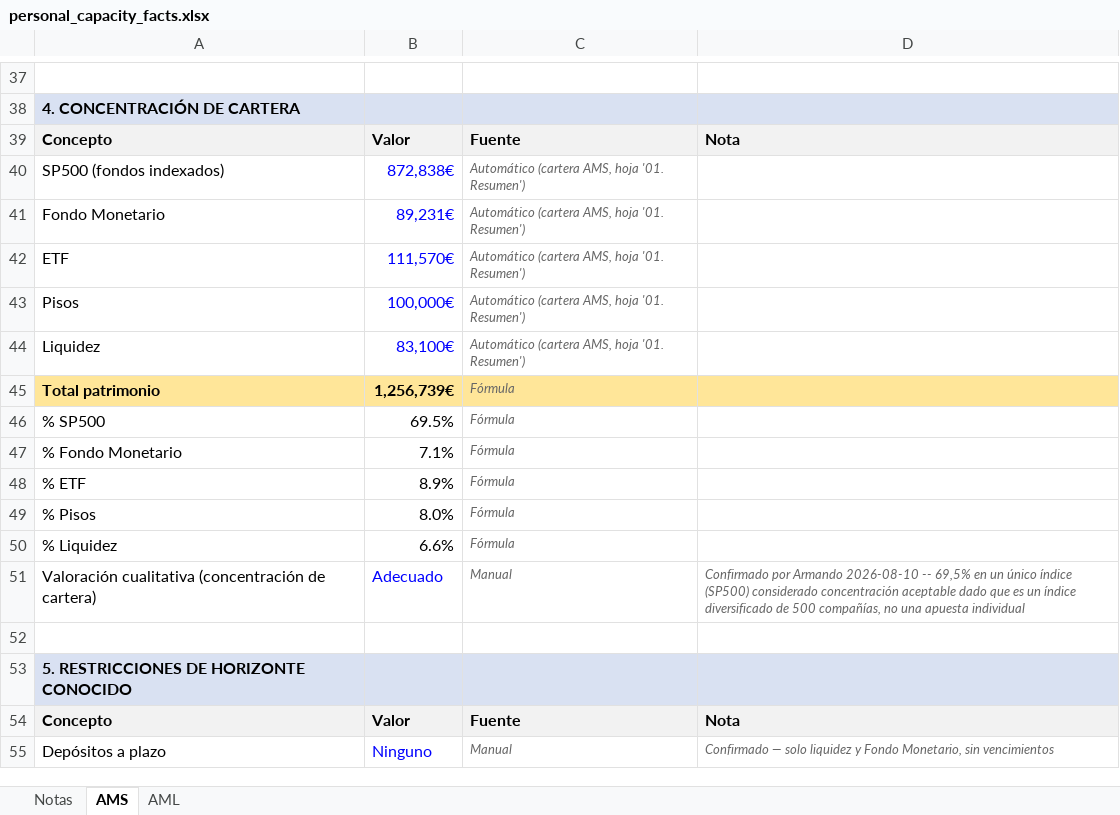
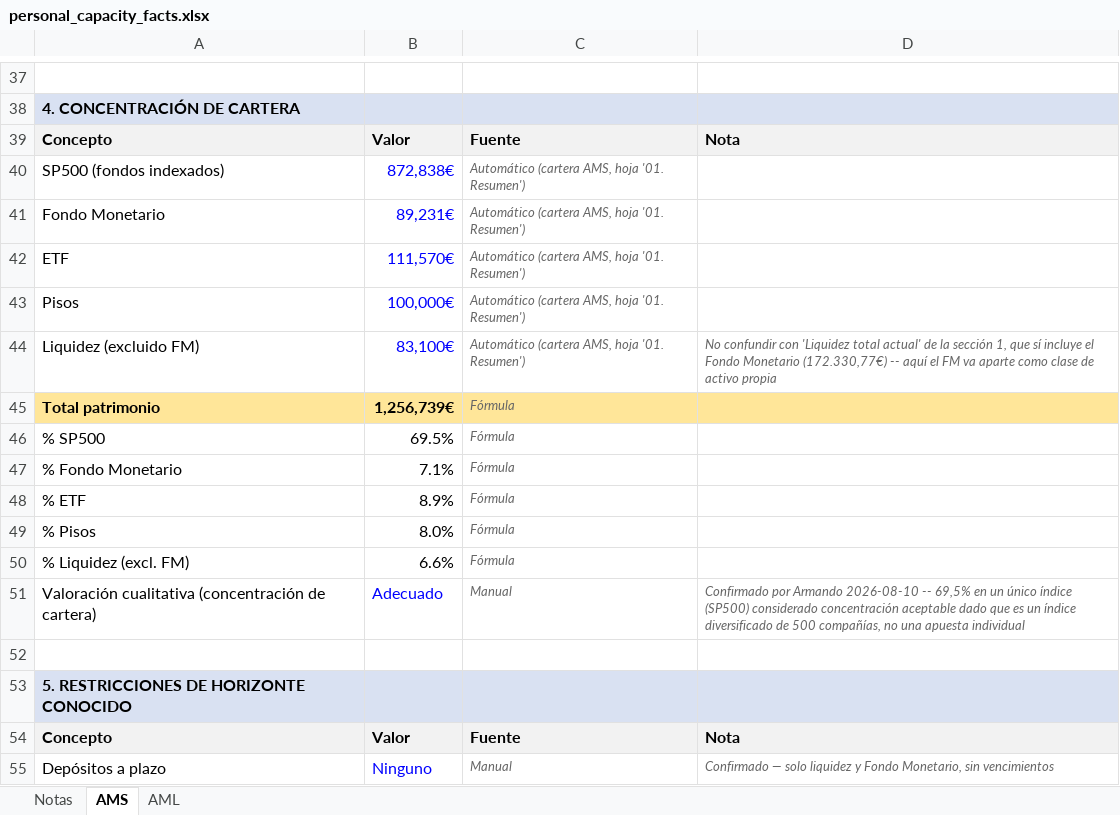
Before and after one commit to amanzanossaez-coder/SOP_Research_Engine, an Excel workbook: data/raw/personal_capacity_facts.xlsx, sheet AMS, drawn as a sheet; only a part is shown, gaps mark what is left out; values as stored, in another font and other column widths than the file's, no borders; the diff names each change by its address in the sheet, - before the commit and + after, or states it on an @@ line.

Commit message:
RE-043.2: aclarar etiqueta Liquidez en concentración de cartera (excluye FM)

```diff
--- a/data/raw/personal_capacity_facts.xlsx (sheet AMS)
+++ b/data/raw/personal_capacity_facts.xlsx (sheet AMS)
-A44: Liquidez
+A44: Liquidez (excluido FM)
-D44: (empty)
+D44: No confundir con 'Liquidez total actual' de la sección 1, que sí incluye el Fondo Monetario (172.330,77€) -- aquí el FM va aparte como clase de activo propia
-A50: % Liquidez
+A50: % Liquidez (excl. FM)
```
Also changed, not shown: sheet AML.
